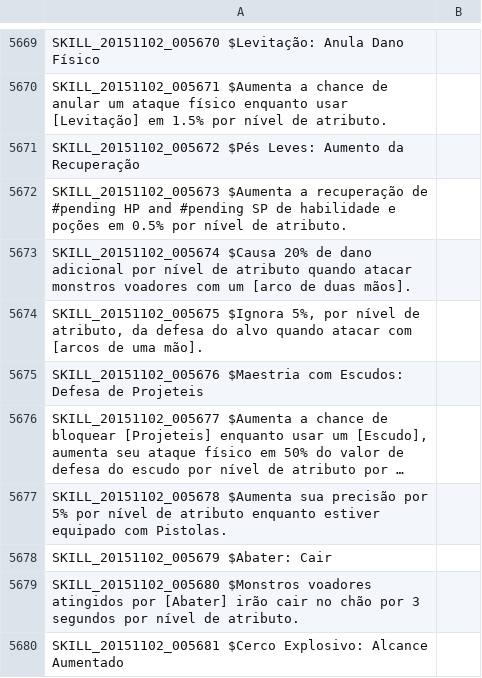
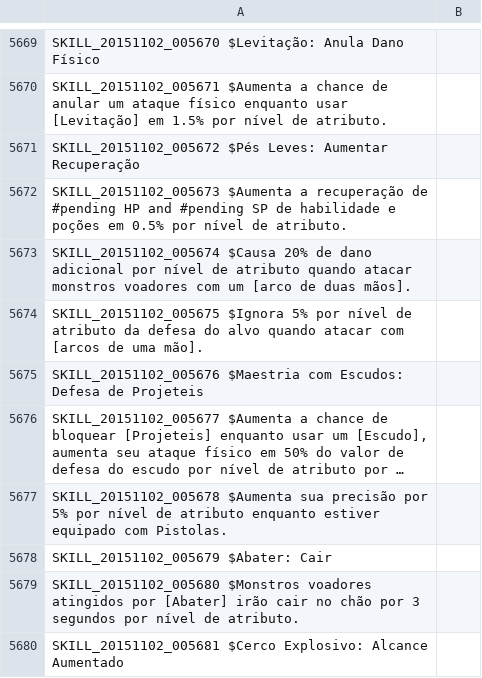
Before and after one commit to karolngs/tree_of_savior, a TSV file: SKILL_BP.tsv, drawn as a sheet; only a part is shown, gaps mark what is left out; long unchanged cells end in ….

Commit message:
Update SKILL_BP.tsv

```diff
--- a/SKILL_BP.tsv
+++ b/SKILL_BP.tsv
@@ -5670,6 +5670,6 @@ SKILL_20151102_005670 $Levitação: Anula Dano Físico
 SKILL_20151102_005671 $Aumenta a chance de anular um ataque físico enquanto usar [Levitação] em 1.5% por nível de atributo.
-SKILL_20151102_005672 $Pés Leves: Aumento da Recuperação
+SKILL_20151102_005672 $Pés Leves: Aumentar Recuperação
 SKILL_20151102_005673 $Aumenta a recuperação de #pending HP and #pending SP de habilidade e poções em 0.5% por nível de atributo.
 SKILL_20151102_005674 $Causa 20% de dano adicional por nível de atributo quando atacar monstros voadores com um [arco de duas mãos].
-SKILL_20151102_005675 $Ignora 5%, por nível de atributo, da defesa do alvo quando atacar com [arcos de uma mão].
+SKILL_20151102_005675 $Ignora 5% por nível de atributo da defesa do alvo quando atacar com [arcos de uma mão].
 SKILL_20151102_005676 $Maestria com Escudos: Defesa de Projeteis
```
